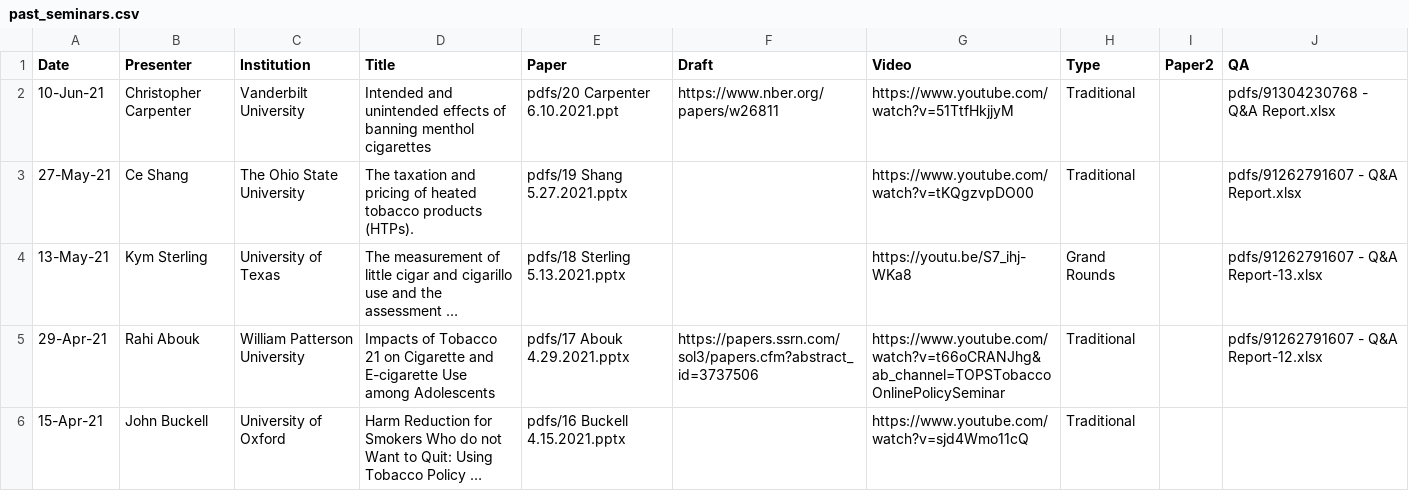
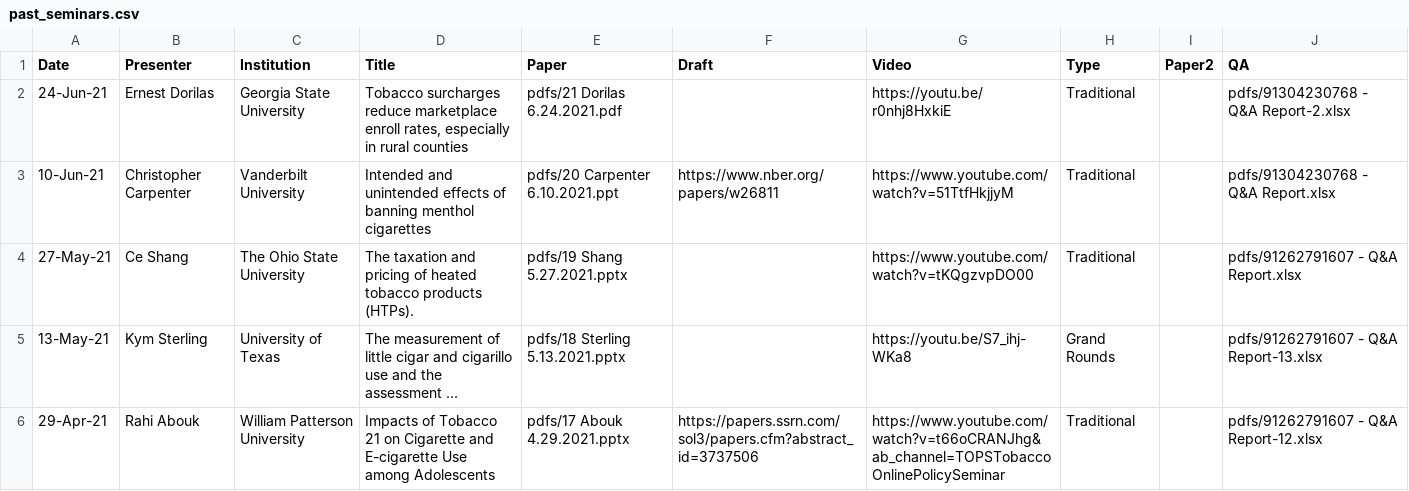
Before and after one commit to ernbilen/test_website_tops, a CSV file: _data/past_seminars.csv, drawn as a sheet; only a part is shown; the shorter side is filled out with more unchanged rows; long unchanged cells end in …; the diff names each change by its address in the sheet, - before the commit and + after, or states it on an @@ line.

```diff
--- a/_data/past_seminars.csv
+++ b/_data/past_seminars.csv
+row 2: 24-Jun-21 | Ernest Dorilas | Georgia State University | Tobacco surcharges reduce marketplace enroll rates, especially in rural counties | pdfs/21 Dorilas 6.24.2021.pdf |  | https://youtu.be/r0nhj8HxkiE | Traditional |  | pdfs/91304230768 - Q&A Report-2.xlsx
```
Also changed, not shown: 4 other files.
